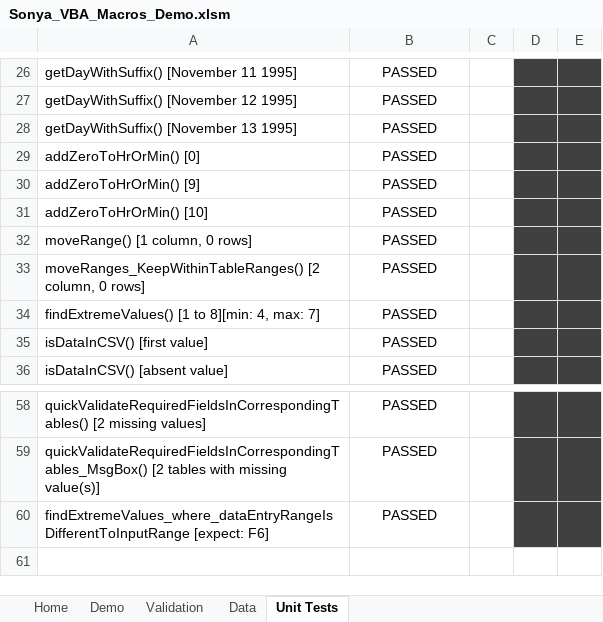
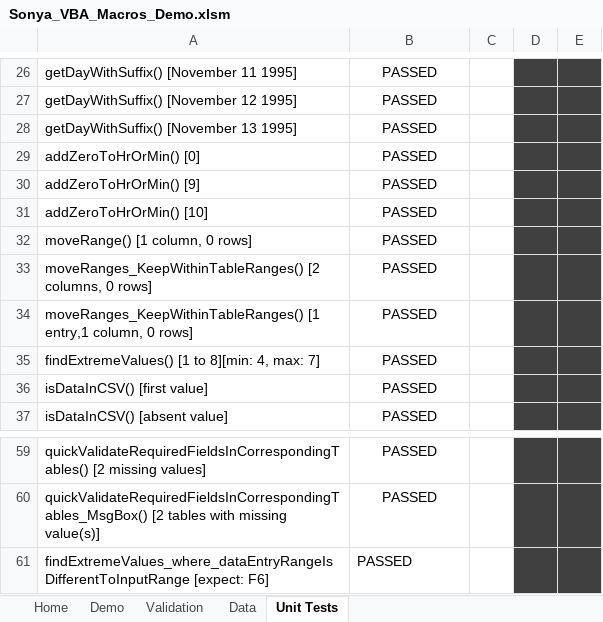
Before and after one commit to SonyaNadesan/ReusablePerformanceOptimisedVBAFunctions, an Excel workbook: Sonya_VBA_Macros_Demo.xlsm, sheet Unit Tests, drawn as a sheet; only a part is shown, gaps mark what is left out; values as stored, in another font and other column widths than the file's, no borders; charts and pictures and conditional formats not drawn; addresses are those after the commit; the diff names each change by its address in the sheet, - before the commit and + after, or states it on an @@ line.

Commit message:
New Test Case

```diff
--- a/Sonya_VBA_Macros_Demo.xlsm (sheet Unit Tests)
+++ b/Sonya_VBA_Macros_Demo.xlsm (sheet Unit Tests)
-A33: moveRanges_KeepWithinTableRanges() [2 column, 0 rows]
+A33: moveRanges_KeepWithinTableRanges() [2 columns, 0 rows]
+row 34: moveRanges_KeepWithinTableRanges() [1 entry,1 column, 0 rows] | PASSED
-B61 alignment: center
+B61 alignment: left
```
Also changed, not shown: hidden cells, charts or pictures, 1 other file.
